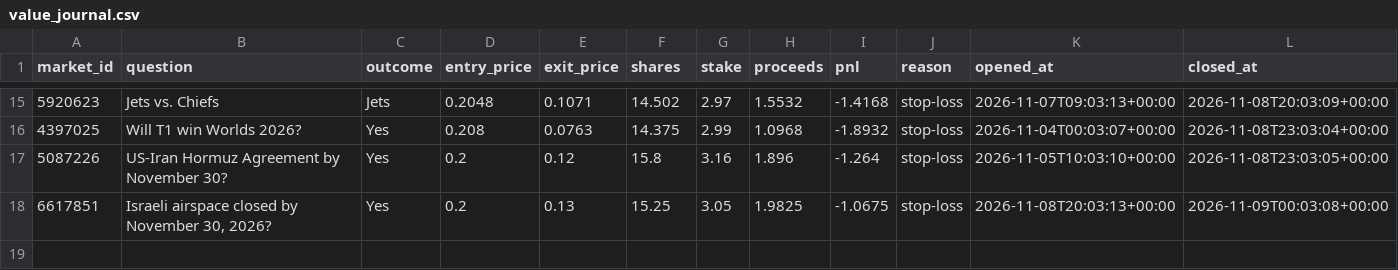
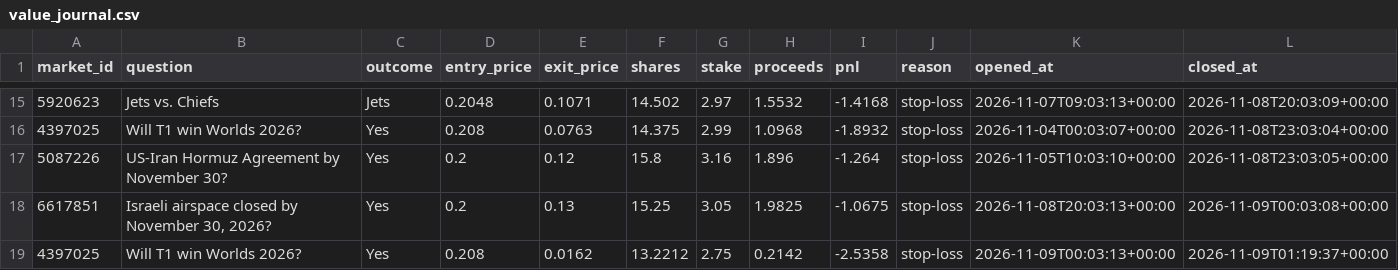
Before and after one commit to kwameasiaw/Claude-Cloud, a CSV file: value_journal.csv, drawn as a sheet; only a part is shown, gaps mark what is left out; the diff names each change by its address in the sheet, - before the commit and + after, or states it on an @@ line.

```diff
--- a/value_journal.csv
+++ b/value_journal.csv
+row 19: 4397025 | Will T1 win Worlds 2026? | Yes | 0.208 | 0.0162 | 13.2212 | 2.75 | 0.2142 | -2.5358 | stop-loss | 2026-11-09T00:03:13+00:00 | 2026-11-09T01:19:37+00:00
```
Also changed, not shown: 7 other files.
